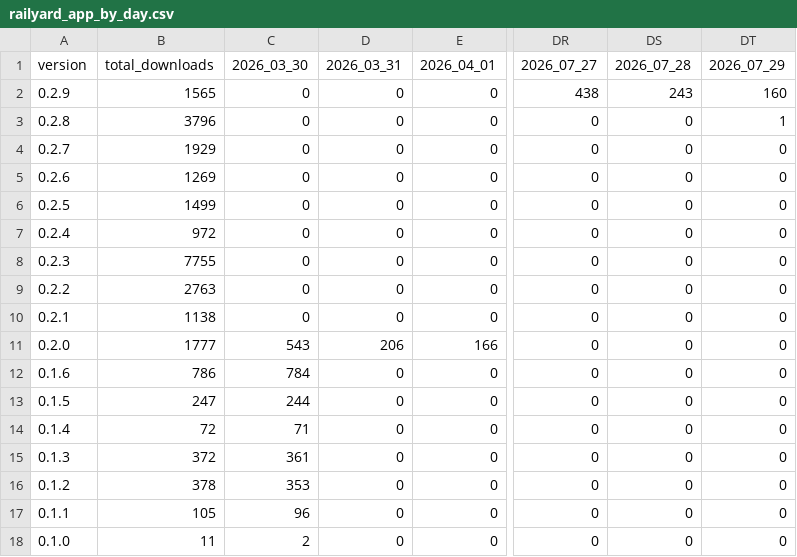
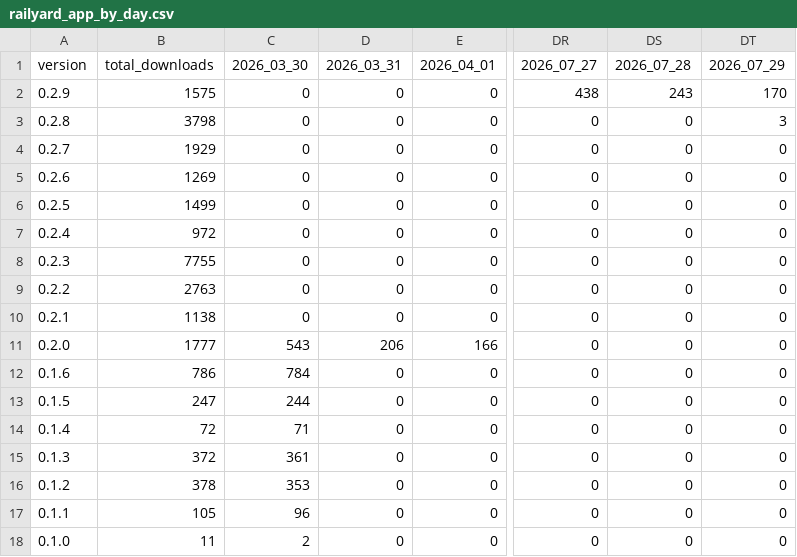
Before and after one commit to j4lambert/The-Railyard, a CSV file: analytics/railyard_app_by_day.csv, drawn as a sheet; only a part is shown, gaps mark what is left out; the diff names each change by its address in the sheet, - before the commit and + after, or states it on an @@ line.

```diff
--- a/analytics/railyard_app_by_day.csv
+++ b/analytics/railyard_app_by_day.csv
-B2 (total_downloads): 1565
+B2 (total_downloads): 1575
-DT2 (2026_07_29): 160
+DT2 (2026_07_29): 170
-B3 (total_downloads): 3796
+B3 (total_downloads): 3798
-DT3 (2026_07_29): 1
+DT3 (2026_07_29): 3
```
Also changed, not shown: analytics/railyard_app_downloads.csv, 6 other files.
